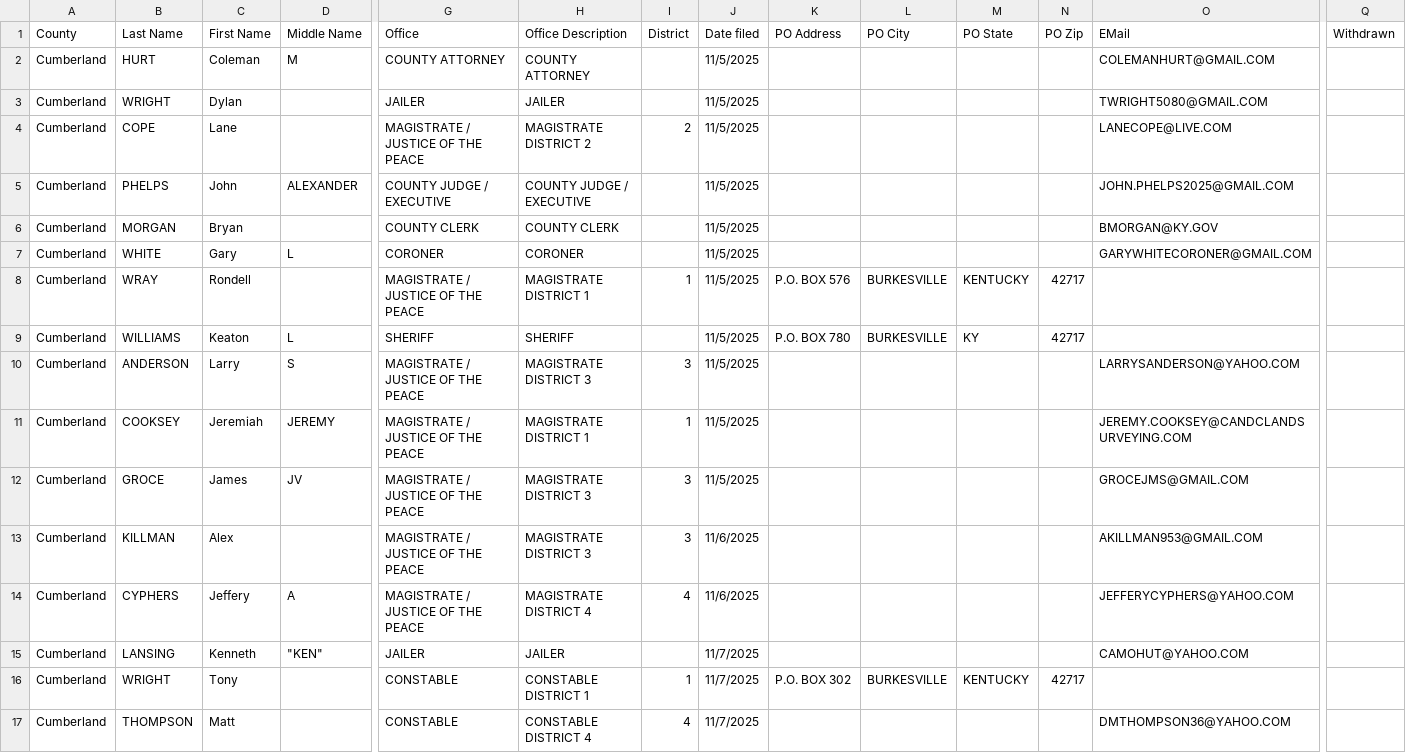
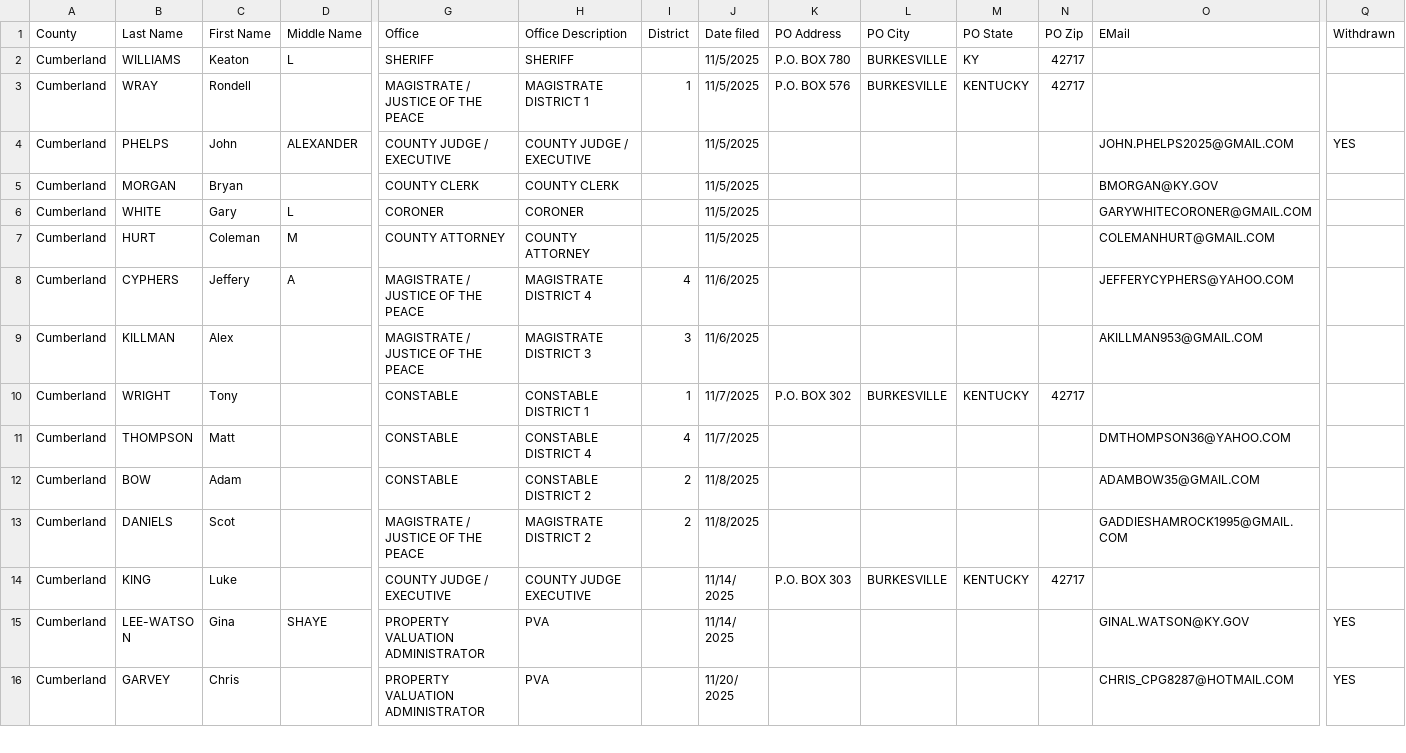
Before and after one commit to SMLLC-Dev/county-candidate-filings, a CSV file: counties/Cumberland.csv, drawn as a sheet; only a part is shown, gaps mark what is left out; the shorter side is filled out with more unchanged rows; removed rows and columns are numbered as before the commit, all else as after; rows hold the shown columns only; the diff covers the shown part only; the diff names each change by its address in the sheet, - before the commit and + after, or states it on an @@ line.

```diff
--- a/counties/Cumberland.csv
+++ b/counties/Cumberland.csv
-row 2: Cumberland | HURT | Coleman | M | COUNTY ATTORNEY | COUNTY ATTORNEY |  | 11/5/2025 |  |  |  |  | COLEMANHURT@GMAIL.COM
-row 3: Cumberland | WRIGHT | Dylan |  | JAILER | JAILER |  | 11/5/2025 |  |  |  |  | TWRIGHT5080@GMAIL.COM
@@ row 9 moved to row 2: Cumberland @@
-B3 (Last Name): COPE
+B3 (Last Name): WRAY
-C3 (First Name): Lane
+C3 (First Name): Rondell
-H3 (Office Description): MAGISTRATE DISTRICT 2
+H3 (Office Description): MAGISTRATE DISTRICT 1
-I3 (District): 2
+I3 (District): 1
-K3 (PO Address): (empty)
+K3 (PO Address): P.O. BOX 576
-L3 (PO City): (empty)
+L3 (PO City): BURKESVILLE
-M3 (PO State): (empty)
+M3 (PO State): KENTUCKY
-N3 (PO Zip): (empty)
+N3 (PO Zip): 42717
-O3 (EMail): LANECOPE@LIVE.COM
+O3 (EMail): (empty)
-Q4 (Withdrawn): (empty)
+Q4 (Withdrawn): YES
-row 8: Cumberland | WRAY | Rondell |  | MAGISTRATE / JUSTICE OF THE PEACE | MAGISTRATE DISTRICT 1 | 1 | 11/5/2025 | P.O. BOX 576 | BURKESVILLE | KENTUCKY | 42717
-B7 (Last Name): ANDERSON
+B7 (Last Name): HURT
-C7 (First Name): Larry
+C7 (First Name): Coleman
-D7 (Middle Name): S
+D7 (Middle Name): M
-G7 (Office): MAGISTRATE / JUSTICE OF THE PEACE
+G7 (Office): COUNTY ATTORNEY
-H7 (Office Description): MAGISTRATE DISTRICT 3
+H7 (Office Description): COUNTY ATTORNEY
-I7 (District): 3
+I7 (District): (empty)
-O7 (EMail): LARRYSANDERSON@YAHOO.COM
+O7 (EMail): COLEMANHURT@GMAIL.COM
-B8 (Last Name): COOKSEY
+B8 (Last Name): CYPHERS
-C8 (First Name): Jeremiah
+C8 (First Name): Jeffery
-D8 (Middle Name): JEREMY
+D8 (Middle Name): A
-H8 (Office Description): MAGISTRATE DISTRICT 1
+H8 (Office Description): MAGISTRATE DISTRICT 4
-I8 (District): 1
+I8 (District): 4
-J8 (Date filed): 11/5/2025
+J8 (Date filed): 11/6/2025
-O8 (EMail): JEREMY.COOKSEY@CANDCLANDSURVEYING.COM
+O8 (EMail): JEFFERYCYPHERS@YAHOO.COM
-row 12: Cumberland | GROCE | James | JV | MAGISTRATE / JUSTICE OF THE PEACE | MAGISTRATE DISTRICT 3 | 3 | 11/5/2025 |  |  |  |  | GROCEJMS@GMAIL.COM
-row 14: Cumberland | CYPHERS | Jeffery | A | MAGISTRATE / JUSTICE OF THE PEACE | MAGISTRATE DISTRICT 4 | 4 | 11/6/2025 |  |  |  |  | JEFFERYCYPHERS@YAHOO.COM
-row 15: Cumberland | LANSING | Kenneth | "KEN" | JAILER | JAILER |  | 11/7/2025 |  |  |  |  | CAMOHUT@YAHOO.COM
```
Also changed, not shown: 2 added rows, 8 removed rows and 1 edited cell elsewhere in this file.
